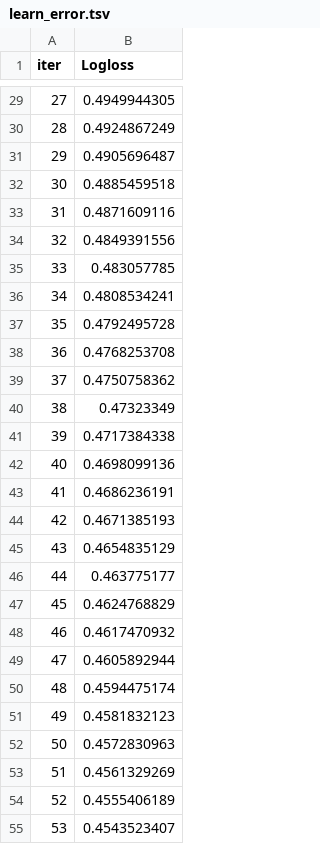
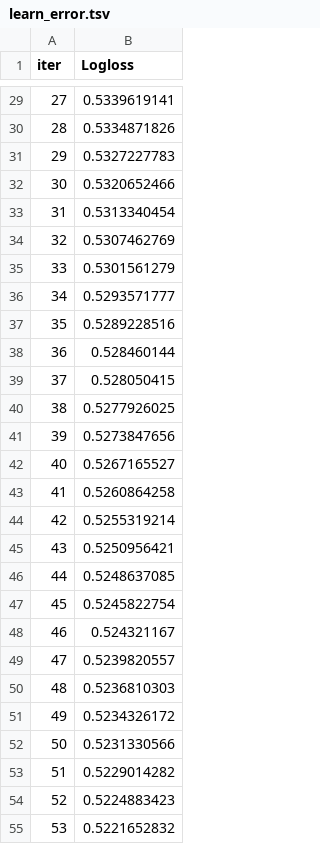
Before and after one commit to bopitien/multi-health-ml-predictor, a TSV file: notebooks/catboost_info/learn_error.tsv, drawn as a sheet; only a part is shown, gaps mark what is left out; the diff covers the shown part only.

```diff
--- a/notebooks/catboost_info/learn_error.tsv
+++ b/notebooks/catboost_info/learn_error.tsv
@@ -29,27 +29,27 @@ iter	Logloss
-27	0.4949944305
-28	0.4924867249
-29	0.4905696487
-30	0.4885459518
-31	0.4871609116
-32	0.4849391556
-33	0.483057785
-34	0.4808534241
-35	0.4792495728
-36	0.4768253708
-37	0.4750758362
-38	0.47323349
-39	0.4717384338
-40	0.4698099136
-41	0.4686236191
-42	0.4671385193
-43	0.4654835129
-44	0.463775177
-45	0.4624768829
-46	0.4617470932
-47	0.4605892944
-48	0.4594475174
-49	0.4581832123
-50	0.4572830963
-51	0.4561329269
-52	0.4555406189
-53	0.4543523407
+27	0.5339619141
+28	0.5334871826
+29	0.5327227783
+30	0.5320652466
+31	0.5313340454
+32	0.5307462769
+33	0.5301561279
+34	0.5293571777
+35	0.5289228516
+36	0.528460144
+37	0.528050415
+38	0.5277926025
+39	0.5273847656
+40	0.5267165527
+41	0.5260864258
+42	0.5255319214
+43	0.5250956421
+44	0.5248637085
+45	0.5245822754
+46	0.524321167
+47	0.5239820557
+48	0.5236810303
+49	0.5234326172
+50	0.5231330566
+51	0.5229014282
+52	0.5224883423
+53	0.5221652832
```
Also changed, not shown: 73 edited cells elsewhere in this file, notebooks/catboost_info/time_left.tsv, 4 other files.
